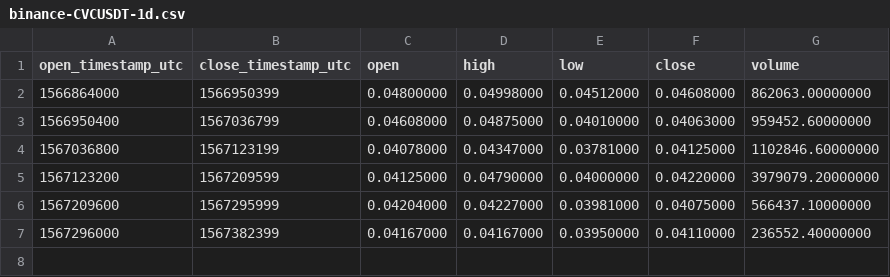
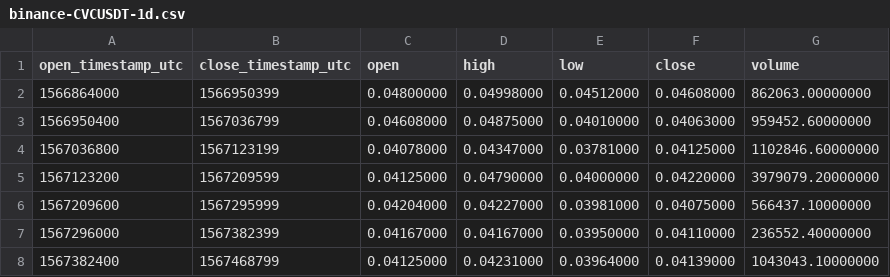
Before and after one commit to cryptobigbro/binance-CVCUSDT, a CSV file: binance-CVCUSDT-1d.csv, drawn as a sheet.

```diff
--- a/binance-CVCUSDT-1d.csv
+++ b/binance-CVCUSDT-1d.csv
@@ -7 +7,2 @@ open_timestamp_utc,close_timestamp_utc,open,high,low,close,volume
 1567296000,1567382399,0.04167000,0.04167000,0.03950000,0.04110000,236552.40000000
+1567382400,1567468799,0.04125000,0.04231000,0.03964000,0.04139000,1043043.10000000
```
Also changed, not shown: binance-CVCUSDT-1h.csv, 1 other file.
